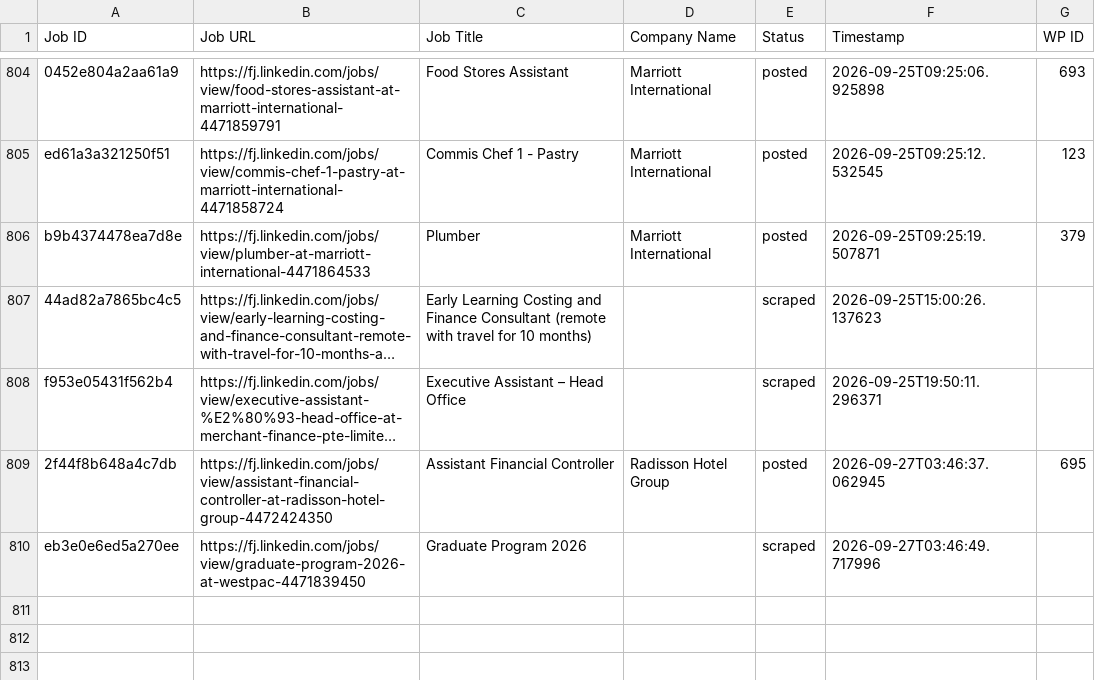
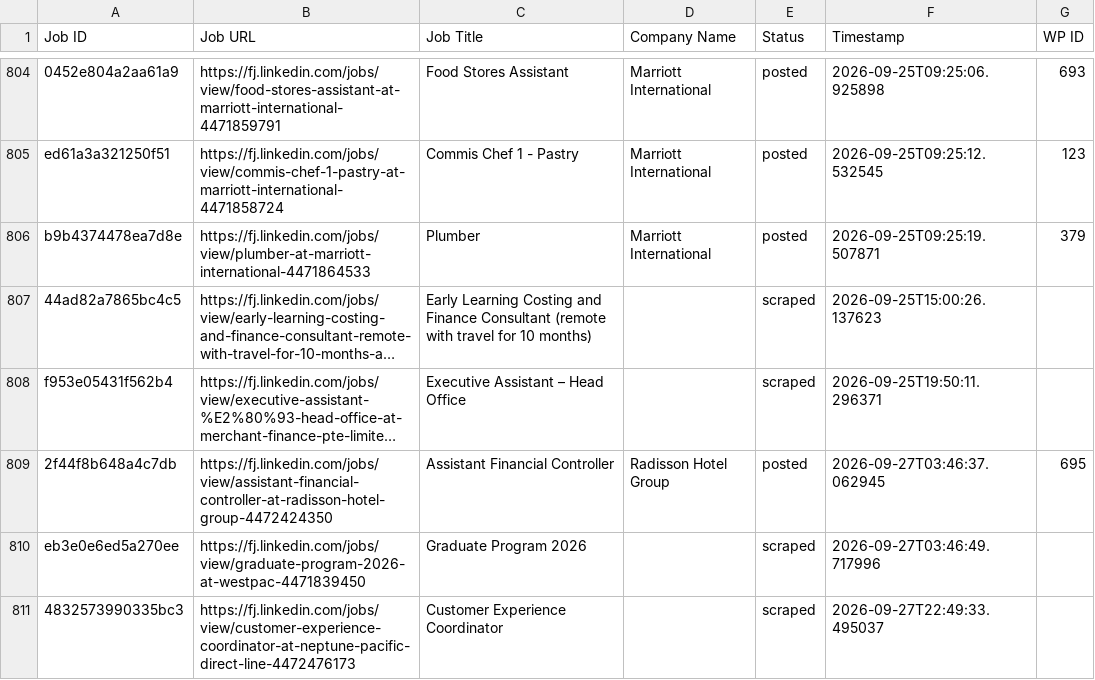
Before and after one commit to innovationinc2000/fj, a CSV file: processed_jobs.csv, drawn as a sheet; only a part is shown, gaps mark what is left out; long unchanged cells end in …; the diff names each change by its address in the sheet, - before the commit and + after, or states it on an @@ line.

```diff
--- a/processed_jobs.csv
+++ b/processed_jobs.csv
+row 811: 4832573990335bc3 | https://fj.linkedin.com/jobs/view/customer-experience-coordinator-at-neptune-pacific-direct-line-4472476173 | Customer Experience Coordinator |  | scraped | 2026-09-27T22:49:33.495037
```
